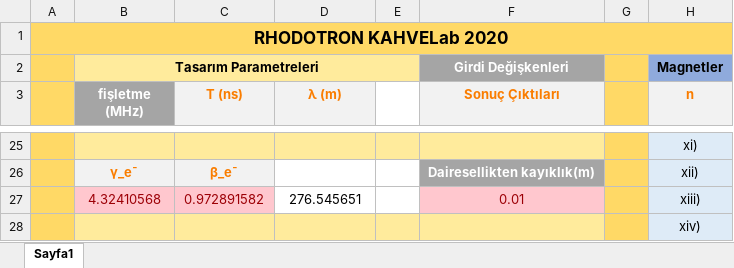
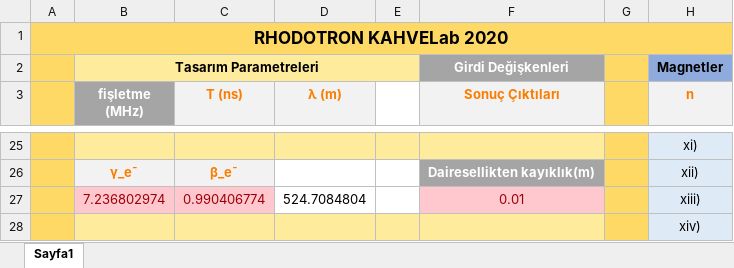
Before and after one commit to mfurkaner/MSThesis, an Excel workbook: documents/Rhodotron Parametreler (v5).xlsx, sheet Sayfa1, drawn as a sheet; only a part is shown, gaps mark what is left out; values as stored, in another font and other column widths than the file's, no borders; charts and pictures and conditional formats not drawn; the diff covers the shown part only; the diff names each change by its address in the sheet, - before the commit and + after, or states it on an @@ line.

```diff
--- a/documents/Rhodotron Parametreler (v5).xlsx (sheet Sayfa1)
+++ b/documents/Rhodotron Parametreler (v5).xlsx (sheet Sayfa1)
-B27 (fişletme (MHz)): 4.32410568
+B27 (fişletme (MHz)): 7.236802974
-C27 (T (ns)): 0.972891582
+C27 (T (ns)): 0.990406774
-D27 (λ (m)): 276.545651
+D27 (λ (m)): 524.7084804
```
Also changed, not shown: 9 added rows, 9 removed rows and 14 edited cells elsewhere in this sheet, 24 other files.
